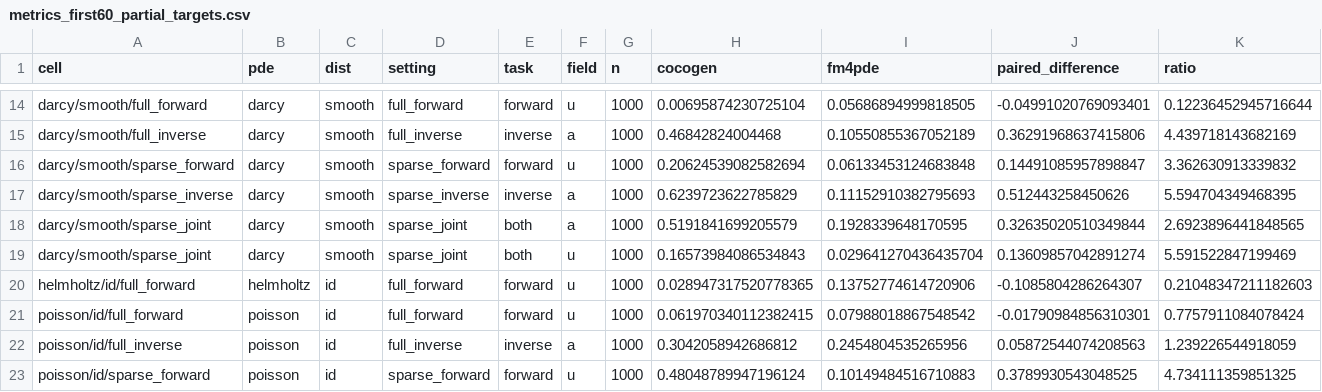
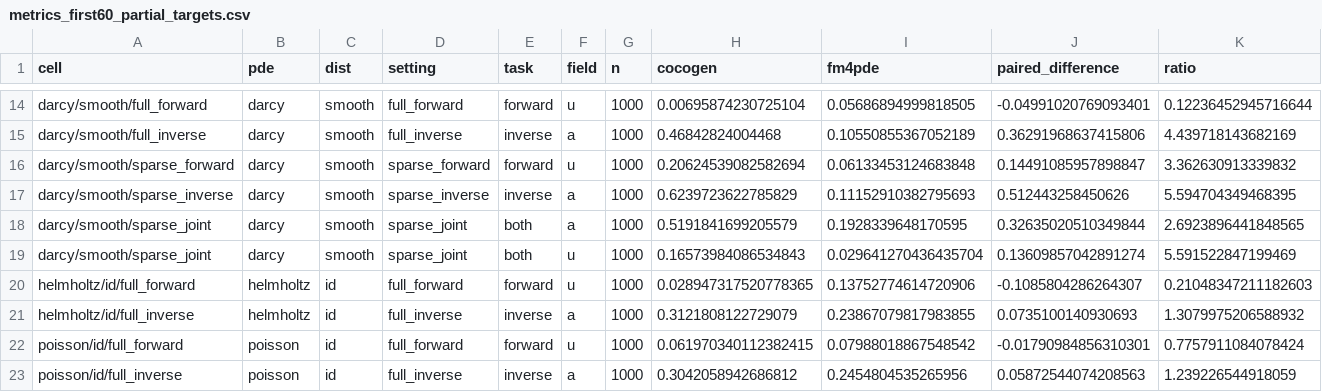
Before and after one commit to Astringency/CoCoGen, a CSV file: docs/execution_20260915/metrics_first60_partial_targets.csv, drawn as a sheet; only a part is shown, gaps mark what is left out; the shorter side is filled out with more unchanged rows; rows hold the shown columns only; the diff names each change by its address in the sheet, - before the commit and + after, or states it on an @@ line.

Commit message:
Archive Helmholtz inverse evaluation and twenty-five completed cells

```diff
--- a/docs/execution_20260915/metrics_first60_partial_targets.csv
+++ b/docs/execution_20260915/metrics_first60_partial_targets.csv
+row 21: helmholtz/id/full_inverse | helmholtz | id | full_inverse | inverse | a | 1000 | 0.3121808122729079 | 0.23867079817983855 | 0.0735100140930693 | 1.3079975206588932
```
Also changed, not shown: 2 other files.
